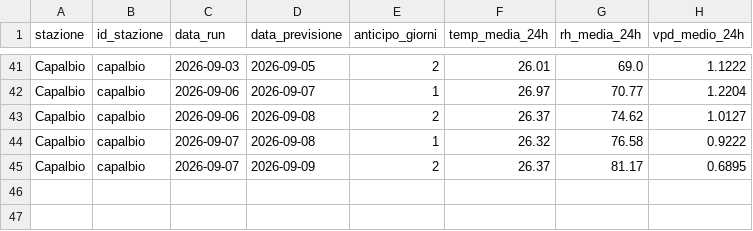
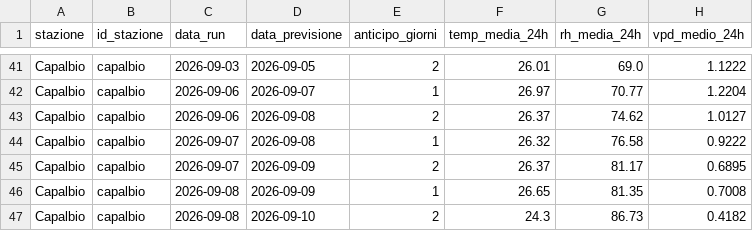
Before and after one commit to lucamancio1975-sys/verifica_dati_open_meteo, a CSV file: database/db_capalbio.csv, drawn as a sheet; only a part is shown, gaps mark what is left out; the diff names each change by its address in the sheet, - before the commit and + after, or states it on an @@ line.

```diff
--- a/database/db_capalbio.csv
+++ b/database/db_capalbio.csv
+row 46: Capalbio | capalbio | 2026-09-08 | 2026-09-09 | 1 | 26.65 | 81.35 | 0.7008
+row 47: Capalbio | capalbio | 2026-09-08 | 2026-09-10 | 2 | 24.3 | 86.73 | 0.4182
```
